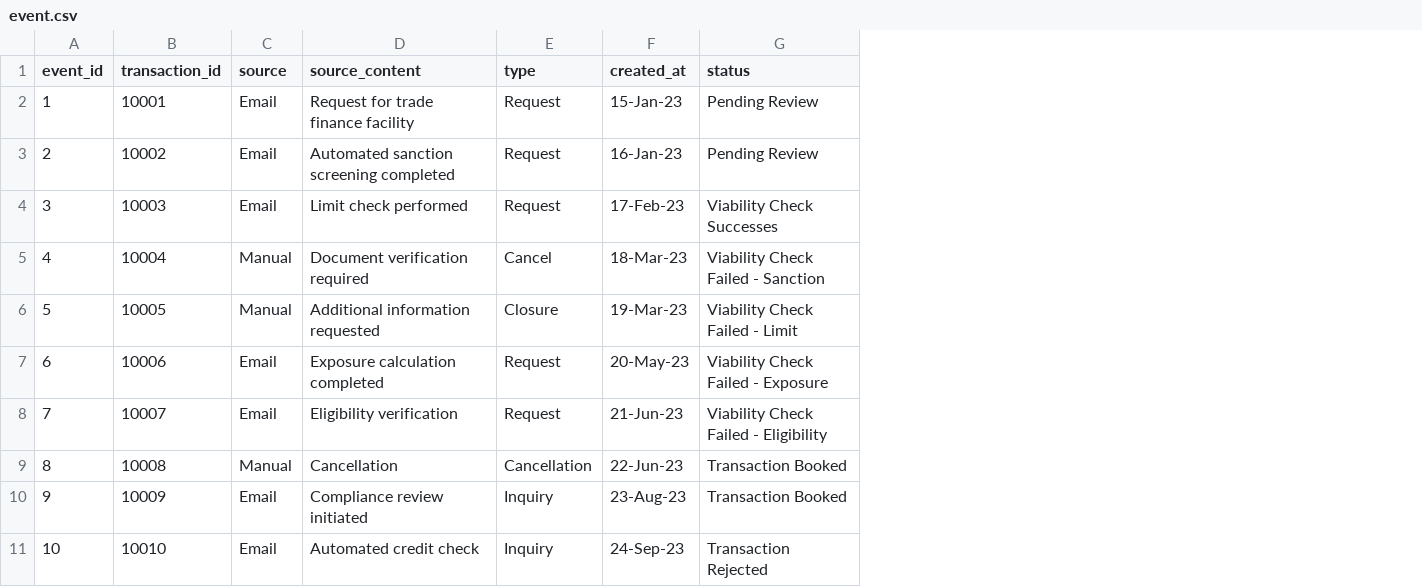
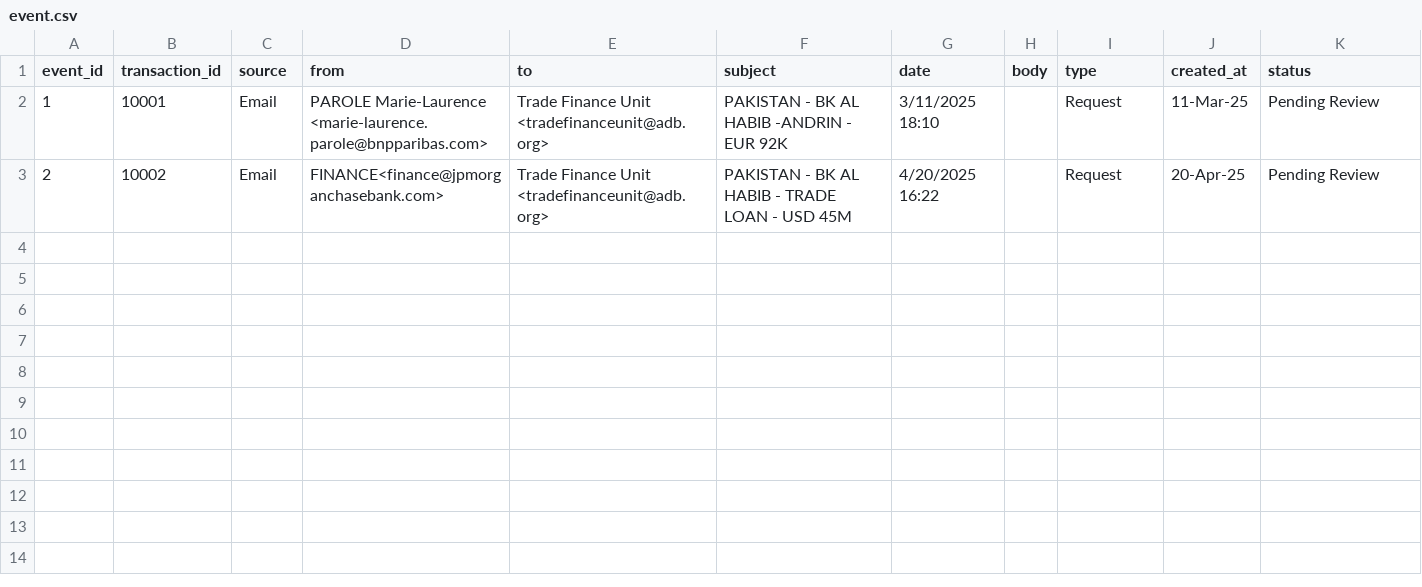
Before and after one commit to SamGorr/tscmf_system, a CSV file: backend/data/event.csv, drawn as a sheet; removed rows and columns are numbered as before the commit, all else as after; the diff names each change by its address in the sheet, - before the commit and + after, or states it on an @@ line.

Commit message:
update event data

```diff
--- a/backend/data/event.csv
+++ b/backend/data/event.csv
-column D (source_content), rows 2-3: Request for trade finance facility | Automated sanction screening completed
+column D (from), rows 2-3: PAROLE Marie-Laurence <marie-laurence.parole@bnpparibas.com> | FINANCE<finance@jpmorganchasebank.com>
+column E (to), rows 2-3: Trade Finance Unit <tradefinanceunit@adb.org> | Trade Finance Unit <tradefinanceunit@adb.org>
+column F (subject), rows 2-3: PAKISTAN - BK AL HABIB -ANDRIN - EUR 92K | PAKISTAN - BK AL HABIB - TRADE LOAN - USD 45M
+column G (date), rows 2-3: 3/11/2025 18:10 | 4/20/2025 16:22
+column H (body), empty
-J2 (created_at): 15-Jan-23
+J2 (created_at): 11-Mar-25
-J3 (created_at): 16-Jan-23
+J3 (created_at): 20-Apr-25
-row 4: 3 | 10003 | Email | Limit check performed | Request | 17-Feb-23 | Viability Check Successes
-row 5: 4 | 10004 | Manual | Document verification required | Cancel | 18-Mar-23 | Viability Check Failed - Sanction
-row 6: 5 | 10005 | Manual | Additional information requested | Closure | 19-Mar-23 | Viability Check Failed - Limit
-row 7: 6 | 10006 | Email | Exposure calculation completed | Request | 20-May-23 | Viability Check Failed - Exposure
-row 8: 7 | 10007 | Email | Eligibility verification | Request | 21-Jun-23 | Viability Check Failed - Eligibility
-row 9: 8 | 10008 | Manual | Cancellation | Cancellation | 22-Jun-23 | Transaction Booked
-row 10: 9 | 10009 | Email | Compliance review initiated | Inquiry | 23-Aug-23 | Transaction Booked
-row 11: 10 | 10010 | Email | Automated credit check | Inquiry | 24-Sep-23 | Transaction Rejected
```
